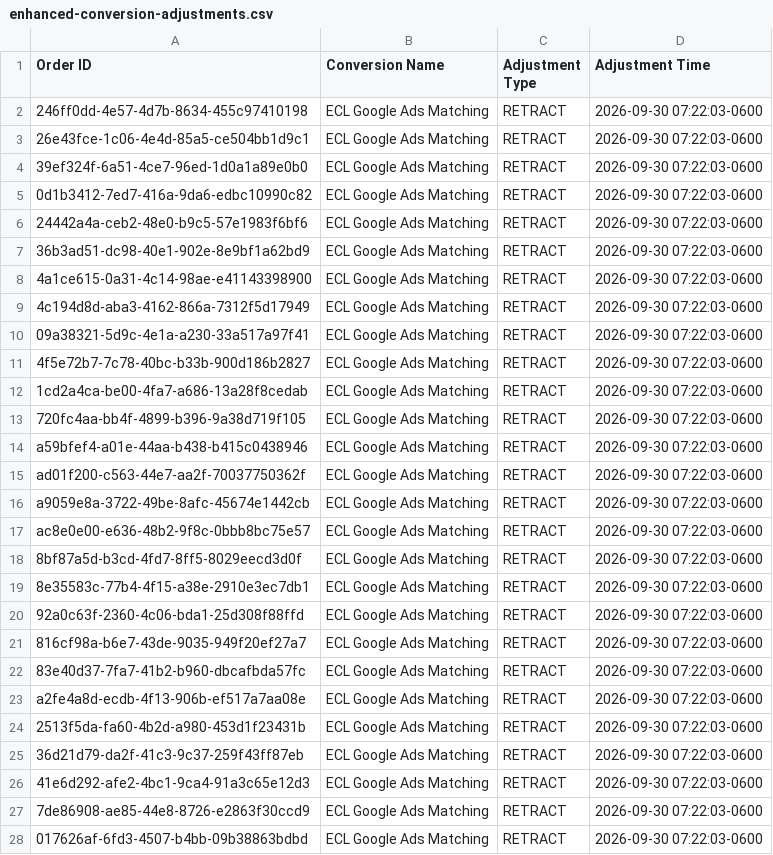
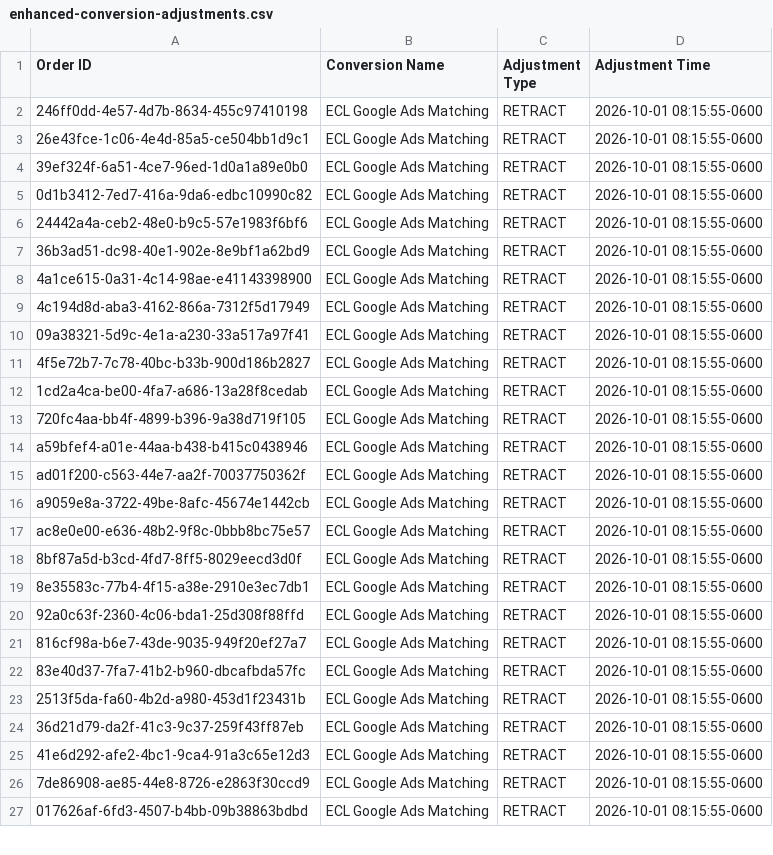
Before and after one commit to warmregards/Endoscopia-del-Mayab, a CSV file: data/enhanced-conversion-adjustments.csv, drawn as a sheet; only a part is shown; the diff covers the shown part only.

```diff
--- a/data/enhanced-conversion-adjustments.csv
+++ b/data/enhanced-conversion-adjustments.csv
@@ -1,28 +1,27 @@
 Order ID,Conversion Name,Adjustment Type,Adjustment Time
-246ff0dd-4e57-4d7b-8634-455c97410198,ECL Google Ads Matching,RETRACT,2026-09-30 07:22:03-0600
-26e43fce-1c06-4e4d-85a5-ce504bb1d9c1,ECL Google Ads Matching,RETRACT,2026-09-30 07:22:03-0600
-39ef324f-6a51-4ce7-96ed-1d0a1a89e0b0,ECL Google Ads Matching,RETRACT,2026-09-30 07:22:03-0600
-0d1b3412-7ed7-416a-9da6-edbc10990c82,ECL Google Ads Matching,RETRACT,2026-09-30 07:22:03-0600
-24442a4a-ceb2-48e0-b9c5-57e1983f6bf6,ECL Google Ads Matching,RETRACT,2026-09-30 07:22:03-0600
-36b3ad51-dc98-40e1-902e-8e9bf1a62bd9,ECL Google Ads Matching,RETRACT,2026-09-30 07:22:03-0600
-4a1ce615-0a31-4c14-98ae-e41143398900,ECL Google Ads Matching,RETRACT,2026-09-30 07:22:03-0600
-4c194d8d-aba3-4162-866a-7312f5d17949,ECL Google Ads Matching,RETRACT,2026-09-30 07:22:03-0600
-09a38321-5d9c-4e1a-a230-33a517a97f41,ECL Google Ads Matching,RETRACT,2026-09-30 07:22:03-0600
-4f5e72b7-7c78-40bc-b33b-900d186b2827,ECL Google Ads Matching,RETRACT,2026-09-30 07:22:03-0600
-1cd2a4ca-be00-4fa7-a686-13a28f8cedab,ECL Google Ads Matching,RETRACT,2026-09-30 07:22:03-0600
-720fc4aa-bb4f-4899-b396-9a38d719f105,ECL Google Ads Matching,RETRACT,2026-09-30 07:22:03-0600
-a59bfef4-a01e-44aa-b438-b415c0438946,ECL Google Ads Matching,RETRACT,2026-09-30 07:22:03-0600
-ad01f200-c563-44e7-aa2f-70037750362f,ECL Google Ads Matching,RETRACT,2026-09-30 07:22:03-0600
-a9059e8a-3722-49be-8afc-45674e1442cb,ECL Google Ads Matching,RETRACT,2026-09-30 07:22:03-0600
-ac8e0e00-e636-48b2-9f8c-0bbb8bc75e57,ECL Google Ads Matching,RETRACT,2026-09-30 07:22:03-0600
-8bf87a5d-b3cd-4fd7-8ff5-8029eecd3d0f,ECL Google Ads Matching,RETRACT,2026-09-30 07:22:03-0600
-8e35583c-77b4-4f15-a38e-2910e3ec7db1,ECL Google Ads Matching,RETRACT,2026-09-30 07:22:03-0600
-92a0c63f-2360-4c06-bda1-25d308f88ffd,ECL Google Ads Matching,RETRACT,2026-09-30 07:22:03-0600
-816cf98a-b6e7-43de-9035-949f20ef27a7,ECL Google Ads Matching,RETRACT,2026-09-30 07:22:03-0600
-83e40d37-7fa7-41b2-b960-dbcafbda57fc,ECL Google Ads Matching,RETRACT,2026-09-30 07:22:03-0600
-a2fe4a8d-ecdb-4f13-906b-ef517a7aa08e,ECL Google Ads Matching,RETRACT,2026-09-30 07:22:03-0600
-2513f5da-fa60-4b2d-a980-453d1f23431b,ECL Google Ads Matching,RETRACT,2026-09-30 07:22:03-0600
-36d21d79-da2f-41c3-9c37-259f43ff87eb,ECL Google Ads Matching,RETRACT,2026-09-30 07:22:03-0600
-41e6d292-afe2-4bc1-9ca4-91a3c65e12d3,ECL Google Ads Matching,RETRACT,2026-09-30 07:22:03-0600
-7de86908-ae85-44e8-8726-e2863f30ccd9,ECL Google Ads Matching,RETRACT,2026-09-30 07:22:03-0600
-017626af-6fd3-4507-b4bb-09b38863bdbd,ECL Google Ads Matching,RETRACT,2026-09-30 07:22:03-0600
+246ff0dd-4e57-4d7b-8634-455c97410198,ECL Google Ads Matching,RETRACT,2026-10-01 08:15:55-0600
+26e43fce-1c06-4e4d-85a5-ce504bb1d9c1,ECL Google Ads Matching,RETRACT,2026-10-01 08:15:55-0600
+39ef324f-6a51-4ce7-96ed-1d0a1a89e0b0,ECL Google Ads Matching,RETRACT,2026-10-01 08:15:55-0600
+0d1b3412-7ed7-416a-9da6-edbc10990c82,ECL Google Ads Matching,RETRACT,2026-10-01 08:15:55-0600
+24442a4a-ceb2-48e0-b9c5-57e1983f6bf6,ECL Google Ads Matching,RETRACT,2026-10-01 08:15:55-0600
+36b3ad51-dc98-40e1-902e-8e9bf1a62bd9,ECL Google Ads Matching,RETRACT,2026-10-01 08:15:55-0600
+4a1ce615-0a31-4c14-98ae-e41143398900,ECL Google Ads Matching,RETRACT,2026-10-01 08:15:55-0600
+4c194d8d-aba3-4162-866a-7312f5d17949,ECL Google Ads Matching,RETRACT,2026-10-01 08:15:55-0600
+09a38321-5d9c-4e1a-a230-33a517a97f41,ECL Google Ads Matching,RETRACT,2026-10-01 08:15:55-0600
+4f5e72b7-7c78-40bc-b33b-900d186b2827,ECL Google Ads Matching,RETRACT,2026-10-01 08:15:55-0600
+1cd2a4ca-be00-4fa7-a686-13a28f8cedab,ECL Google Ads Matching,RETRACT,2026-10-01 08:15:55-0600
+720fc4aa-bb4f-4899-b396-9a38d719f105,ECL Google Ads Matching,RETRACT,2026-10-01 08:15:55-0600
+a59bfef4-a01e-44aa-b438-b415c0438946,ECL Google Ads Matching,RETRACT,2026-10-01 08:15:55-0600
+ad01f200-c563-44e7-aa2f-70037750362f,ECL Google Ads Matching,RETRACT,2026-10-01 08:15:55-0600
+a9059e8a-3722-49be-8afc-45674e1442cb,ECL Google Ads Matching,RETRACT,2026-10-01 08:15:55-0600
+ac8e0e00-e636-48b2-9f8c-0bbb8bc75e57,ECL Google Ads Matching,RETRACT,2026-10-01 08:15:55-0600
+8bf87a5d-b3cd-4fd7-8ff5-8029eecd3d0f,ECL Google Ads Matching,RETRACT,2026-10-01 08:15:55-0600
+8e35583c-77b4-4f15-a38e-2910e3ec7db1,ECL Google Ads Matching,RETRACT,2026-10-01 08:15:55-0600
+92a0c63f-2360-4c06-bda1-25d308f88ffd,ECL Google Ads Matching,RETRACT,2026-10-01 08:15:55-0600
+816cf98a-b6e7-43de-9035-949f20ef27a7,ECL Google Ads Matching,RETRACT,2026-10-01 08:15:55-0600
+83e40d37-7fa7-41b2-b960-dbcafbda57fc,ECL Google Ads Matching,RETRACT,2026-10-01 08:15:55-0600
+2513f5da-fa60-4b2d-a980-453d1f23431b,ECL Google Ads Matching,RETRACT,2026-10-01 08:15:55-0600
+36d21d79-da2f-41c3-9c37-259f43ff87eb,ECL Google Ads Matching,RETRACT,2026-10-01 08:15:55-0600
+41e6d292-afe2-4bc1-9ca4-91a3c65e12d3,ECL Google Ads Matching,RETRACT,2026-10-01 08:15:55-0600
+7de86908-ae85-44e8-8726-e2863f30ccd9,ECL Google Ads Matching,RETRACT,2026-10-01 08:15:55-0600
+017626af-6fd3-4507-b4bb-09b38863bdbd,ECL Google Ads Matching,RETRACT,2026-10-01 08:15:55-0600
```
Also changed, not shown: 44 edited cells elsewhere in this file, data/enhanced-conversions.csv, data/offline-conversion-retractions.csv.
